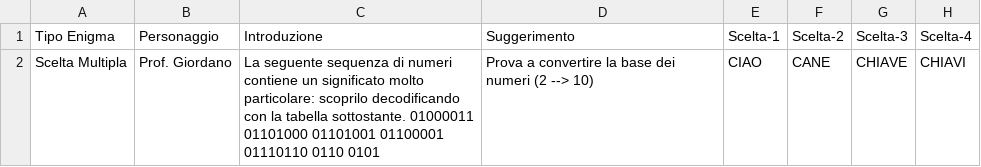
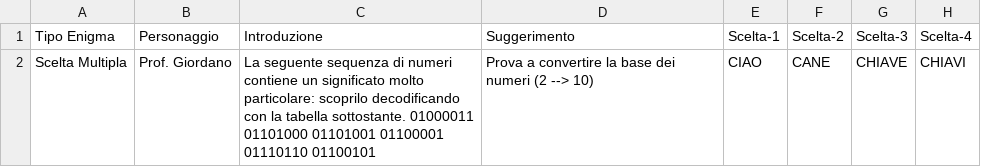
Before and after one commit to itisrivoira/TheLostKeys, a CSV file: MappaGioco/Tileset/Stanze/1-PianoTerra/Archivio/enigmi/EnigmiArchivio.csv, drawn as a sheet; only a part is shown; the diff names each change by its address in the sheet, - before the commit and + after, or states it on an @@ line.

```diff
--- a/MappaGioco/Tileset/Stanze/1-PianoTerra/Archivio/enigmi/EnigmiArchivio.csv
+++ b/MappaGioco/Tileset/Stanze/1-PianoTerra/Archivio/enigmi/EnigmiArchivio.csv
-C2 (Introduzione): …01100001 01110110 0110 0101
+C2 (Introduzione): …01100001 01110110 01100101
```
Also changed, not shown: 6 other files.
